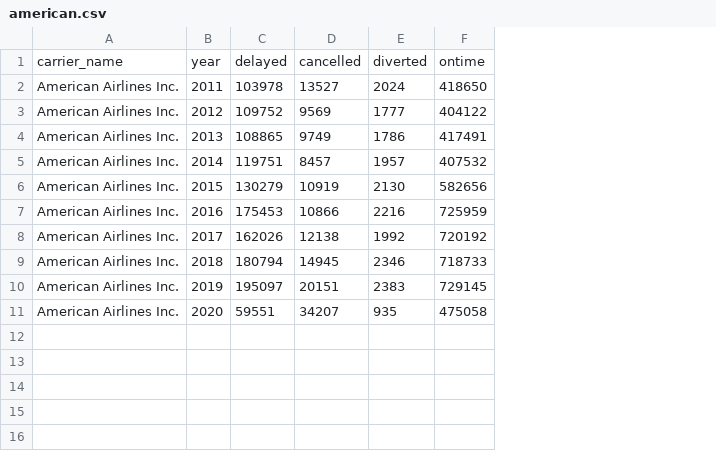
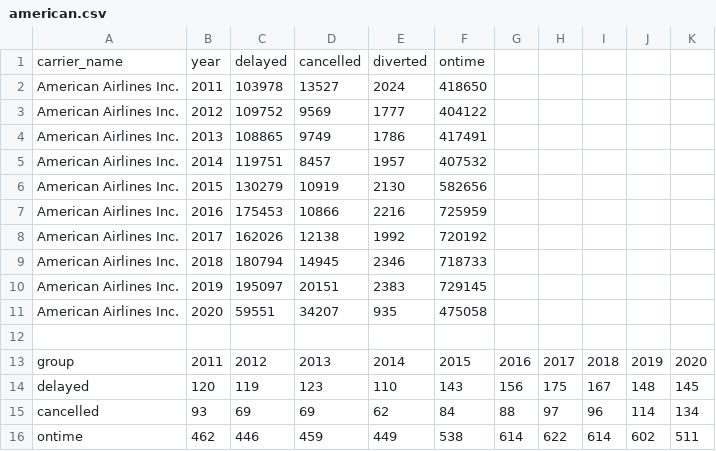
Before and after one commit to mkartuncc/D3-graph-gallery, a CSV file: american.csv, drawn as a sheet; the diff names each change by its address in the sheet, - before the commit and + after, or states it on an @@ line.

```diff
--- a/american.csv
+++ b/american.csv
+column G, empty
+column H, empty
+column I, empty
+column J, empty
+column K, empty
+row 12: (empty)
+row 13: group | 2011 | 2012 | 2013 | 2014 | 2015 | 2016 | 2017 | 2018 | 2019 | 2020
+row 14: delayed | 120 | 119 | 123 | 110 | 143 | 156 | 175 | 167 | 148 | 145
+row 15: cancelled | 93 | 69 | 69 | 62 | 84 | 88 | 97 | 96 | 114 | 134
+row 16: ontime | 462 | 446 | 459 | 449 | 538 | 614 | 622 | 614 | 602 | 511
```
Also changed, not shown: 3 other files.
